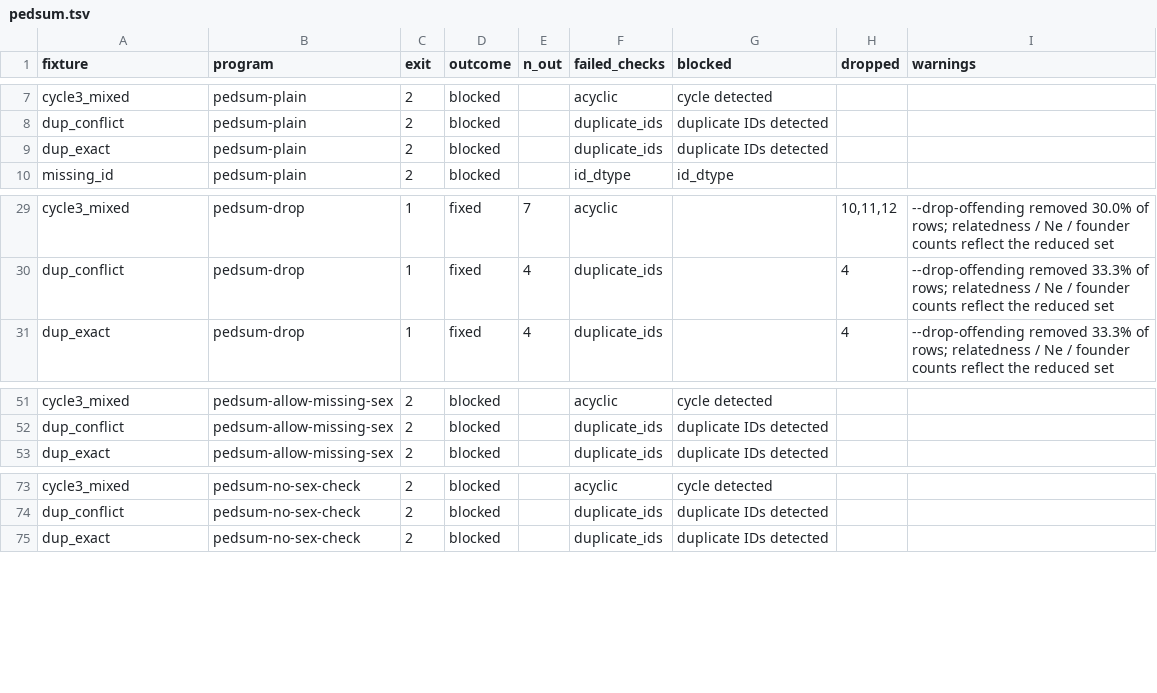
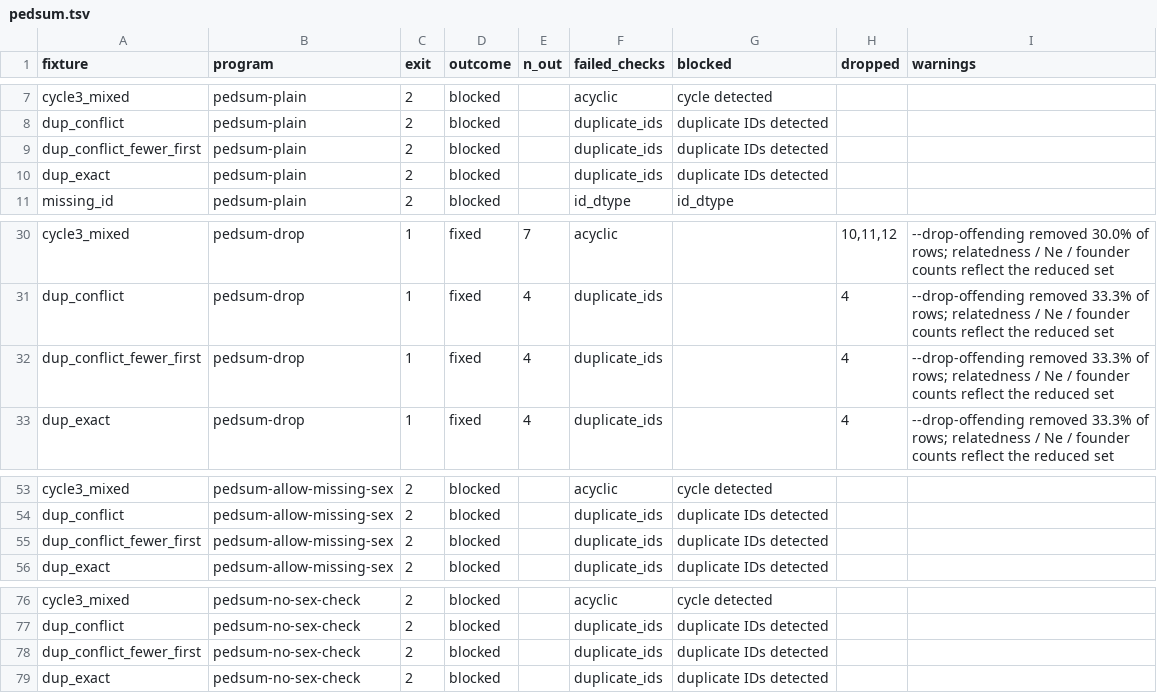
Before and after one commit to rwaples/pedsum-validate, a TSV file: cleaners/results/pedsum.tsv, drawn as a sheet; only a part is shown, gaps mark what is left out; the diff names each change by its address in the sheet, - before the commit and + after, or states it on an @@ line.

Commit message:
Fix the cleaner comparison's diffs and labels after review
compare.py now reports duplicate rows a program removes (nprcgenekeepr
removed one silently and showed as unchanged), labels a pedsum run W
whenever it logged a finding or warning, escapes | inside table cells,
and reads its TSVs without quote handling. run_pedsum.py records a crash
or an unused exit code as an error rather than a repair, and
pedig_with_errors.py runs pedsum through the same function, comparing
parents as written on both sides.

The new fixture dup_conflict_fewer_first shows optiSel keeps the
duplicate row with the most known parents, not the first one.
differences.md says the unknown-sex change is planned, not in effect.

```diff
--- a/cleaners/results/pedsum.tsv
+++ b/cleaners/results/pedsum.tsv
+row 9: dup_conflict_fewer_first | pedsum-plain | 2 | blocked |  | duplicate_ids | duplicate IDs detected
+row 32: dup_conflict_fewer_first | pedsum-drop | 1 | fixed | 4 | duplicate_ids |  | 4 | --drop-offending removed 33.3% of rows; relatedness / Ne / founder counts reflect the reduced set
+row 55: dup_conflict_fewer_first | pedsum-allow-missing-sex | 2 | blocked |  | duplicate_ids | duplicate IDs detected
+row 78: dup_conflict_fewer_first | pedsum-no-sex-check | 2 | blocked |  | duplicate_ids | duplicate IDs detected
```
Also changed, not shown: cleaners/fixtures.tsv, cleaners/results/r.tsv, 10 other files.
